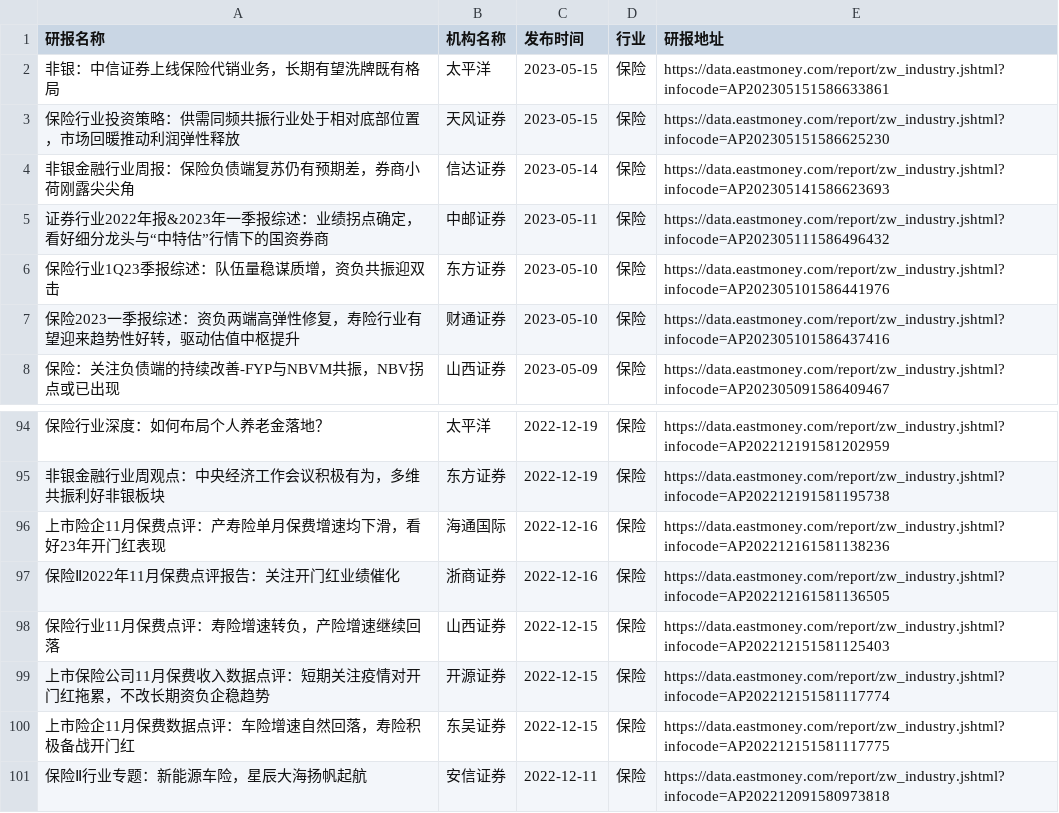
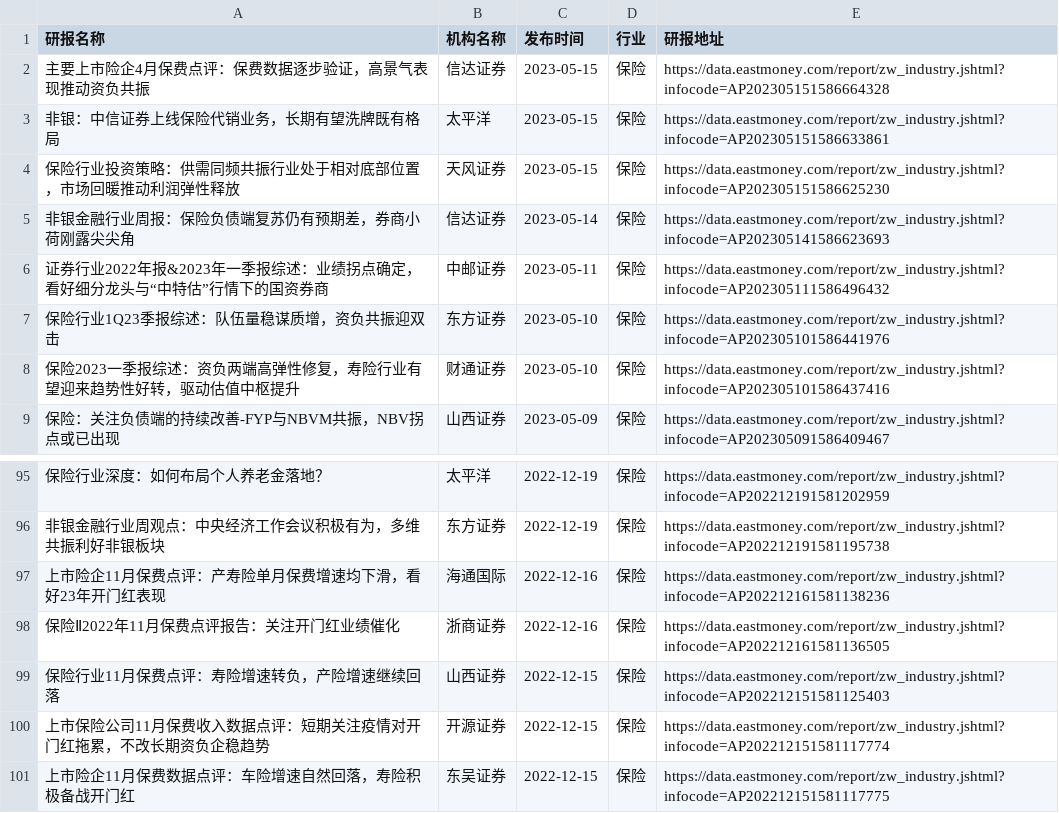
Before and after one commit to manymore13/eastmoney, a CSV file: gen/保险.csv, drawn as a sheet; only a part is shown, gaps mark what is left out; removed rows and columns are numbered as before the commit, all else as after; the diff names each change by its address in the sheet, - before the commit and + after, or states it on an @@ line.

```diff
--- a/gen/保险.csv
+++ b/gen/保险.csv
+row 2: 主要上市险企4月保费点评：保费数据逐步验证，高景气表现推动资负共振 | 信达证券 | 2023-05-15 | 保险 | https://data.eastmoney.com/report/zw_industry.jshtml?infocode=AP202305151586664328
-row 101: 保险Ⅱ行业专题：新能源车险，星辰大海扬帆起航 | 安信证券 | 2022-12-11 | 保险 | https://data.eastmoney.com/report/zw_industry.jshtml?infocode=AP202212091580973818
```
Also changed, not shown: gen/光伏设备.csv, gen/全行业.csv, 8 other files.
